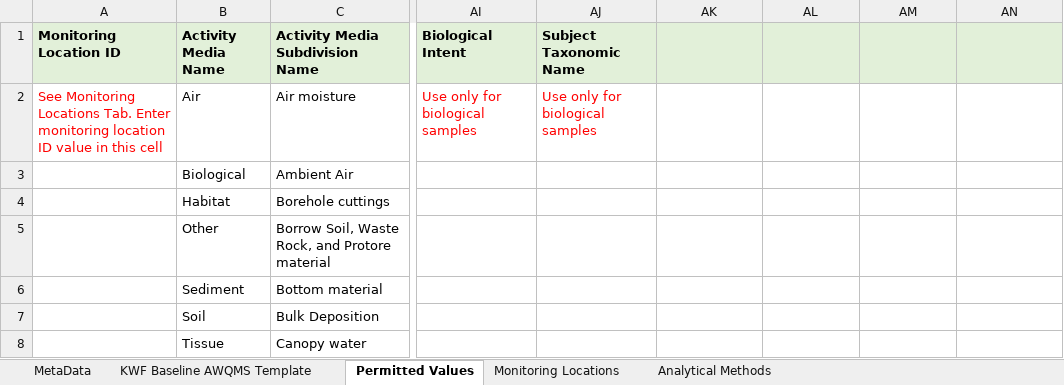
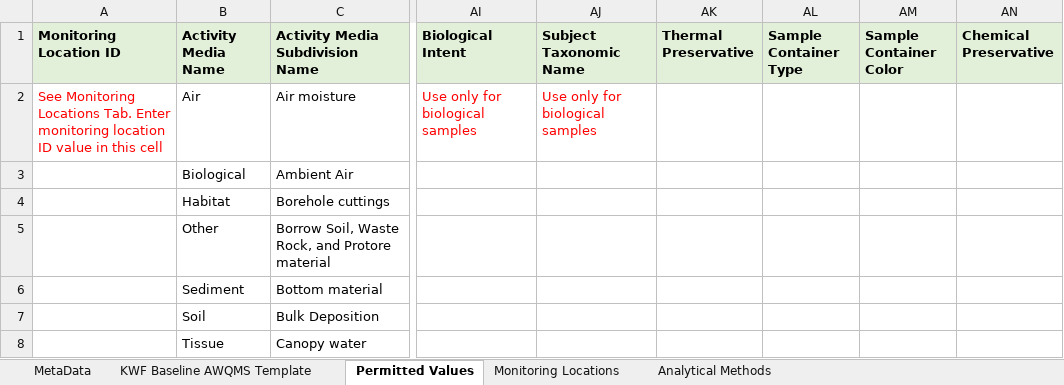
Before and after one commit to Kenai-Watershed-Forum/kenai-river-wqx-report, an Excel workbook: other/input/AQWMS/AWQMS_KWF_Baseline_2021.xlsx, sheet Permitted Values, drawn as a sheet; only a part is shown, gaps mark what is left out; values as stored, in another font and other column widths than the file's, no borders; the diff names each change by its address in the sheet, - before the commit and + after, or states it on an @@ line.

```diff
--- a/other/input/AQWMS/AWQMS_KWF_Baseline_2021.xlsx (sheet Permitted Values)
+++ b/other/input/AQWMS/AWQMS_KWF_Baseline_2021.xlsx (sheet Permitted Values)
-AK1: (empty)
+AK1: Thermal Preservative
-AL1: (empty)
+AL1: Sample Container Type
-AM1: (empty)
+AM1: Sample Container Color
-AN1: (empty)
+AN1: Chemical Preservative
```
Also changed, not shown: sheet KWF Baseline AWQMS Template, sheet Monitoring Locations, other/input/AQWMS/site_names_matching_table.xlsx, other/input/AQWMS/site_names_matching_table_manual_edit.xlsx, 27 other files.
